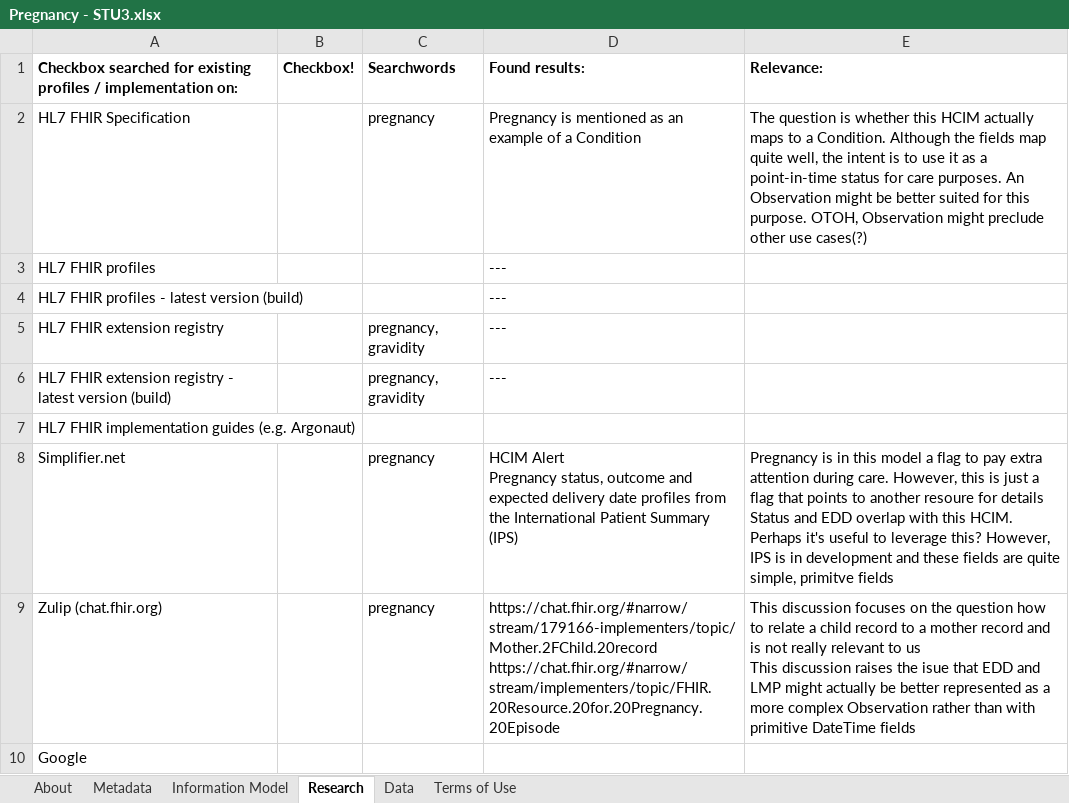
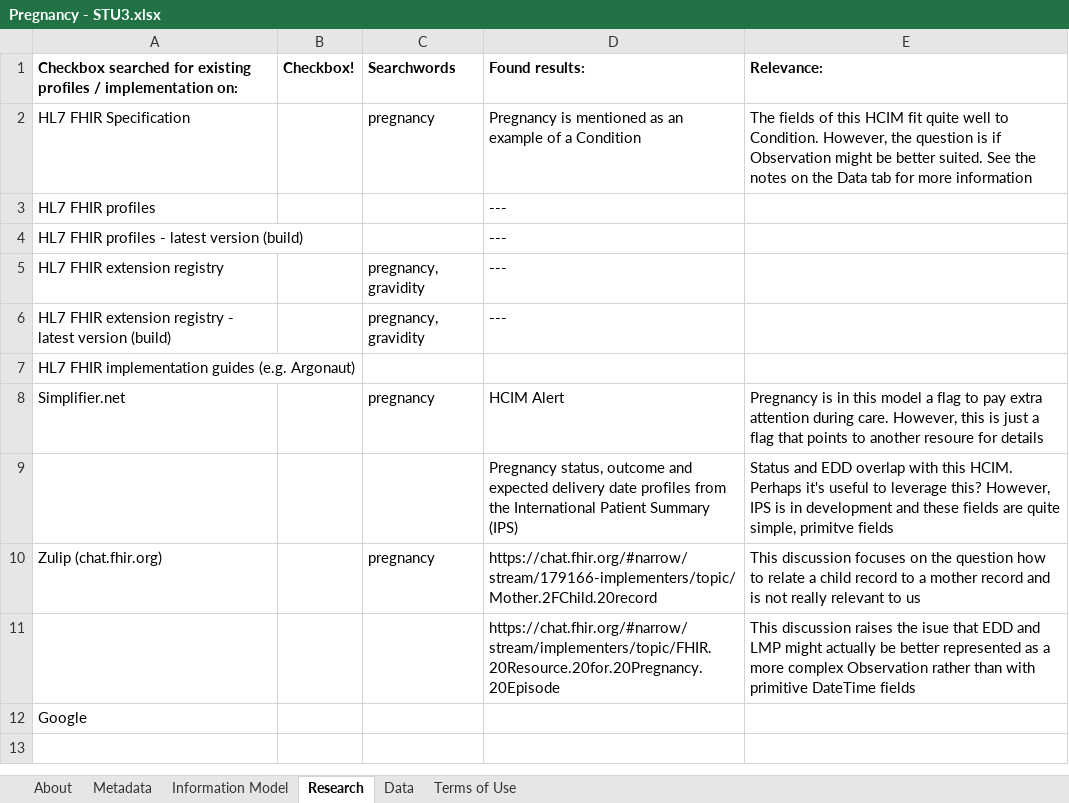
Before and after one commit to Nictiz/Nictiz-STU3-Zib2017, an Excel workbook: Mappings/Pregnancy - STU3.xlsx, sheet Research, drawn as a sheet; values as stored, in another font and other column widths than the file's, no borders; charts and pictures not drawn; addresses are those after the commit; ↵ is a line break in a cell; the diff names each change by its address in the sheet, - before the commit and + after, or states it on an @@ line.

Commit message:
Add mapping for zib Pregnancy

```diff
--- a/Mappings/Pregnancy - STU3.xlsx (sheet Research)
+++ b/Mappings/Pregnancy - STU3.xlsx (sheet Research)
-E2: The question is whether this HCIM actually maps to a Condition. Although the fields map quite well, the intent is to use it as a point-in-time status for care purposes. An Observation might be better suited for this purpose. OTOH, Observation might preclude other use cases(?)
+E2: The fields of this HCIM fit quite well to Condition. However, the question is if Observation might be better suited. See the notes on the Data tab for more information
-D8: HCIM Alert ↵ Pregnancy status, outcome and expected delivery date profiles from the International Patient Summary (IPS)
+D8: HCIM Alert
-E8: …for details ↵ Status and EDD overlap with this HCIM. Perhaps it's useful to leverage this? However, IPS is in development and these fields are quite simple, primitve fields
+E8: …for details
+row 9:  |  |  | Pregnancy status, outcome and expected delivery date profiles from the International Patient Summary (IPS) | Status and EDD overlap with this HCIM. Perhaps it's useful to leverage this? However, IPS is in development and these fields are quite simple, primitve fields
-D10: https://chat.fhir.org/#narrow/stream/179166-implementers/topic/Mother.2FChild.20record ↵ https://chat.fhir.org/#narrow/stream/implementers/topic/FHIR.20Resource.20for.20Pregnancy.20Episode
+D10: https://chat.fhir.org/#narrow/stream/179166-implementers/topic/Mother.2FChild.20record
-E10: …to us ↵ This discussion raises the isue that EDD and LMP might actually be better represented as a more complex Observation rather than with primitive DateTime fields
+E10: …to us
+row 11:  |  |  | https://chat.fhir.org/#narrow/stream/implementers/topic/FHIR.20Resource.20for.20Pregnancy.20Episode | This discussion raises the isue that EDD and LMP might actually be better represented as a more complex Observation rather than with primitive DateTime fields
```
Also changed, not shown: sheet Data, charts or pictures.
